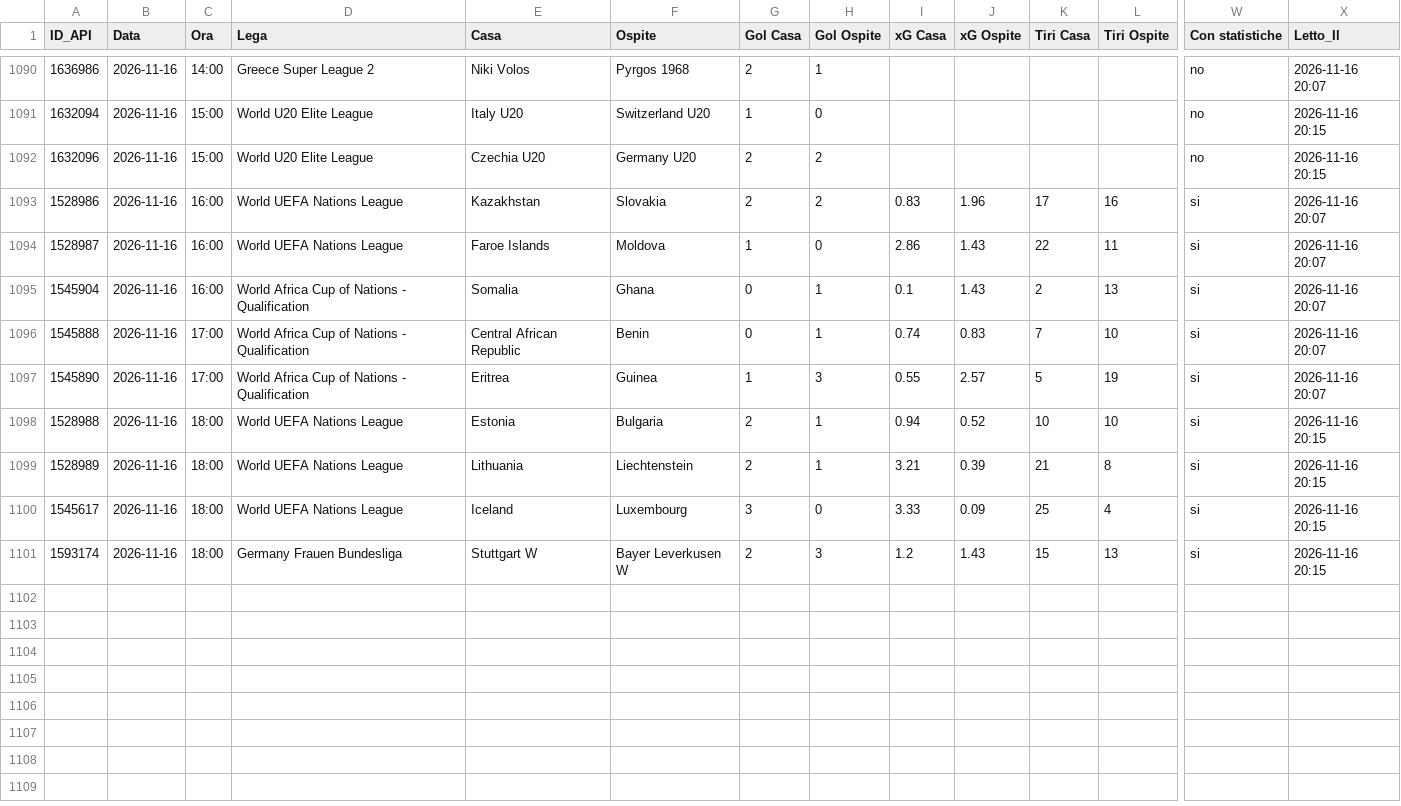
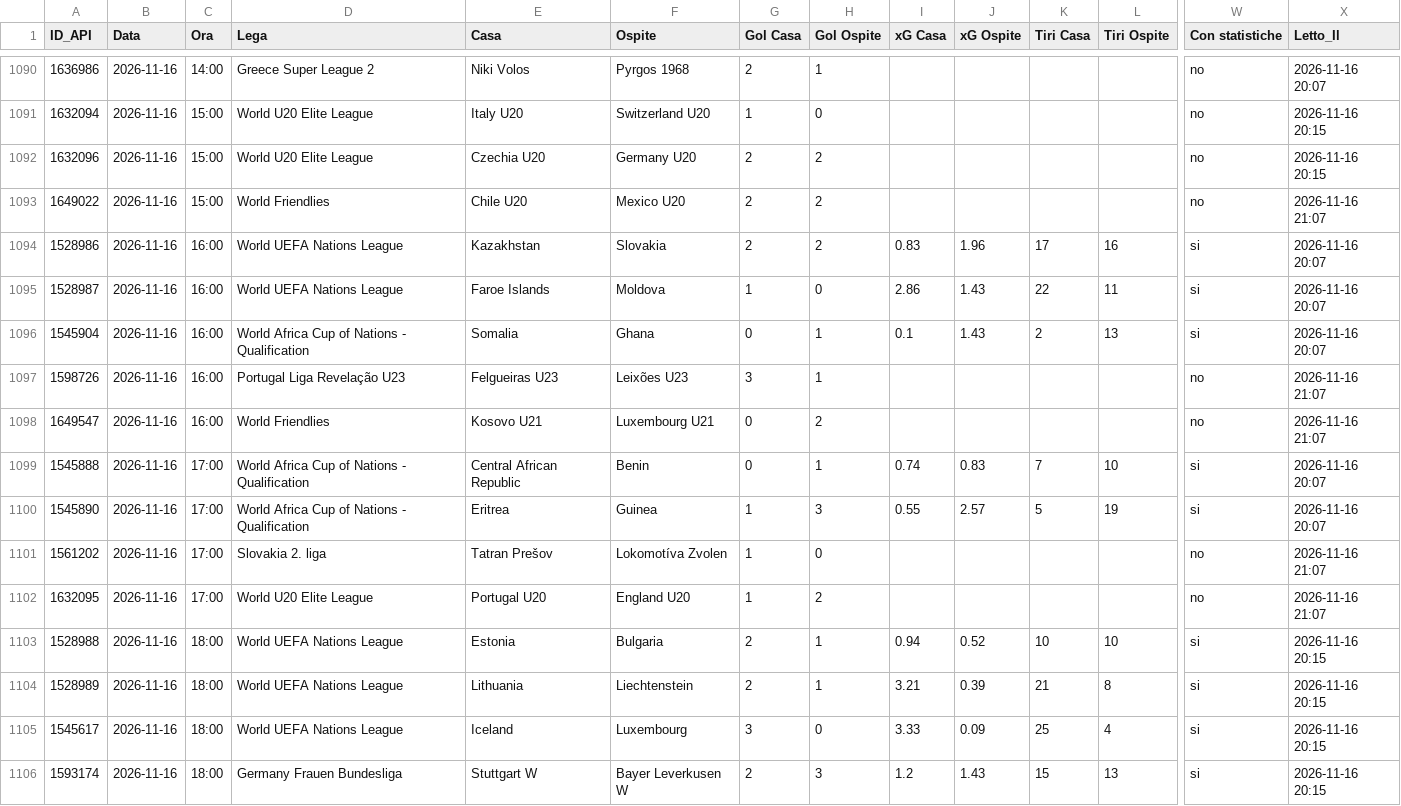
Before and after one commit to Caltiki/pronostici-repo, a CSV file: statistiche_archivio.csv, drawn as a sheet; only a part is shown, gaps mark what is left out; rows hold the shown columns only; the diff names each change by its address in the sheet, - before the commit and + after, or states it on an @@ line.

```diff
--- a/statistiche_archivio.csv
+++ b/statistiche_archivio.csv
+row 1093: 1649022 | 2026-11-16 | 15:00 | World Friendlies | Chile U20 | Mexico U20 | 2 | 2 |  |  |  |  | no | 2026-11-16 21:07
+row 1097: 1598726 | 2026-11-16 | 16:00 | Portugal Liga Revelação U23 | Felgueiras U23 | Leixões U23 | 3 | 1 |  |  |  |  | no | 2026-11-16 21:07
+row 1098: 1649547 | 2026-11-16 | 16:00 | World Friendlies | Kosovo U21 | Luxembourg U21 | 0 | 2 |  |  |  |  | no | 2026-11-16 21:07
+row 1101: 1561202 | 2026-11-16 | 17:00 | Slovakia 2. liga | Tatran Prešov | Lokomotíva Zvolen | 1 | 0 |  |  |  |  | no | 2026-11-16 21:07
+row 1102: 1632095 | 2026-11-16 | 17:00 | World U20 Elite League | Portugal U20 | England U20 | 1 | 2 |  |  |  |  | no | 2026-11-16 21:07
```
Also changed, not shown: altribook_archivio.csv, best_archivio.csv, 13 other files.
